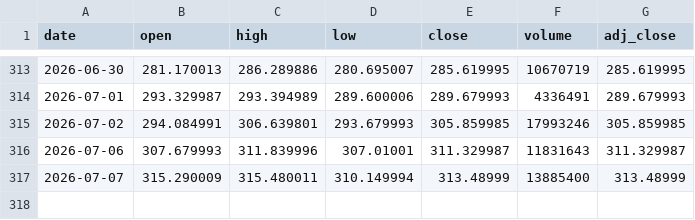
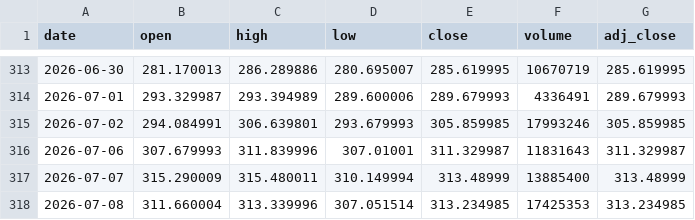
Before and after one commit to boseongkang/newstrend, a CSV file: data/prices/AAPL.csv, drawn as a sheet; only a part is shown, gaps mark what is left out; the diff names each change by its address in the sheet, - before the commit and + after, or states it on an @@ line.

```diff
--- a/data/prices/AAPL.csv
+++ b/data/prices/AAPL.csv
+row 318: 2026-07-08 | 311.660004 | 313.339996 | 307.051514 | 313.234985 | 17425353 | 313.234985
```
Also changed, not shown: 1 other file.
